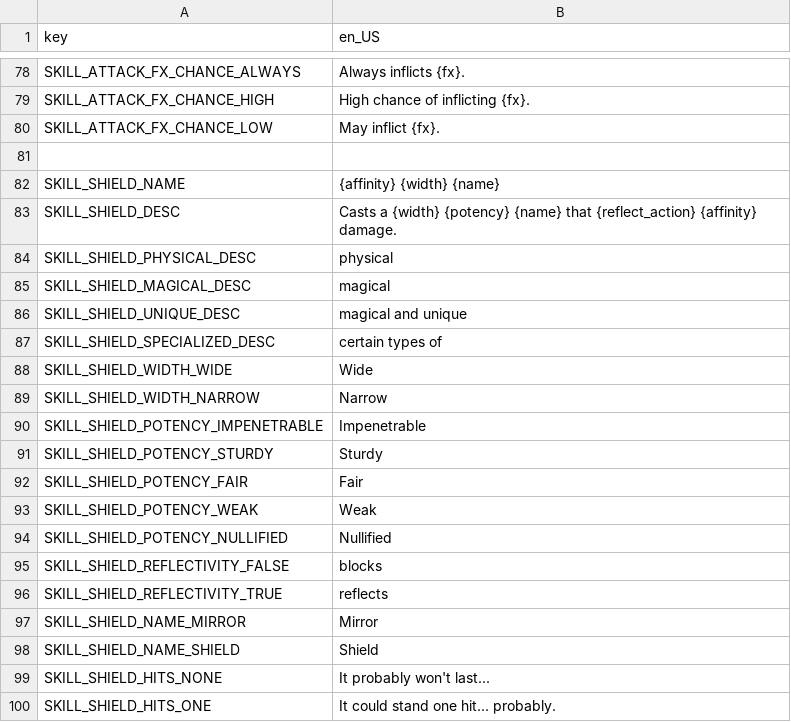
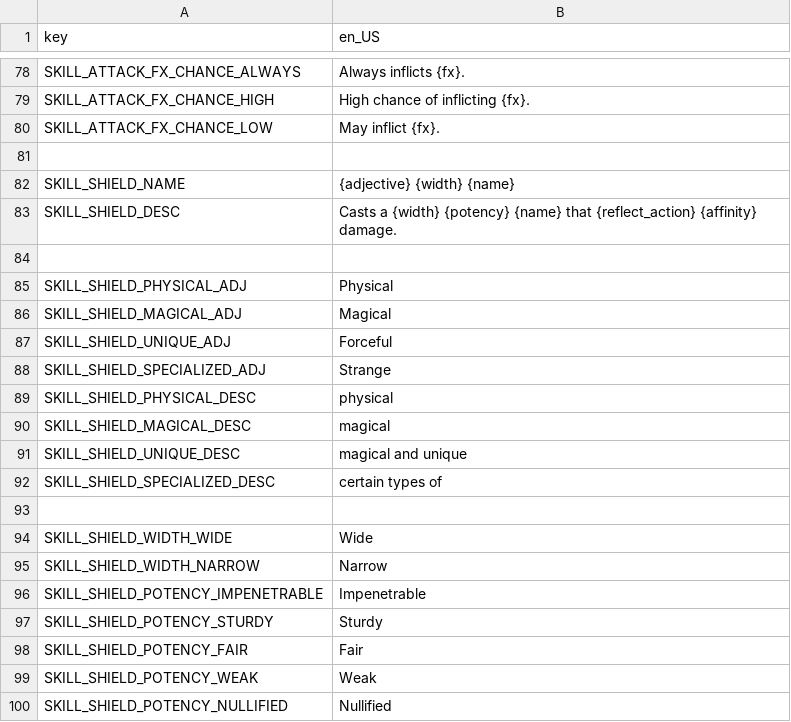
Before and after one commit to Lamby777/PETS-G, a CSV file: pets-gd/i18n/translations.csv, drawn as a sheet; only a part is shown, gaps mark what is left out; the shorter side is filled out with more unchanged rows.

Commit message:
finish shield name/desc translations

```diff
--- a/pets-gd/i18n/translations.csv
+++ b/pets-gd/i18n/translations.csv
@@ -81,4 +81,9 @@ SKILL_ATTACK_FX_CHANCE_LOW,May inflict {fx}.
 ,
-SKILL_SHIELD_NAME,{affinity} {width} {name}
+SKILL_SHIELD_NAME,{adjective} {width} {name}
 SKILL_SHIELD_DESC,Casts a {width} {potency} {name} that {reflect_action} {affinity} damage.
+,
+SKILL_SHIELD_PHYSICAL_ADJ,Physical
+SKILL_SHIELD_MAGICAL_ADJ,Magical
+SKILL_SHIELD_UNIQUE_ADJ,Forceful
+SKILL_SHIELD_SPECIALIZED_ADJ,Strange
 SKILL_SHIELD_PHYSICAL_DESC,physical
@@ -87,2 +92,3 @@ SKILL_SHIELD_UNIQUE_DESC,magical and unique
 SKILL_SHIELD_SPECIALIZED_DESC,certain types of
+,
 SKILL_SHIELD_WIDTH_WIDE,Wide
```
Also changed, not shown: 2 other files.
